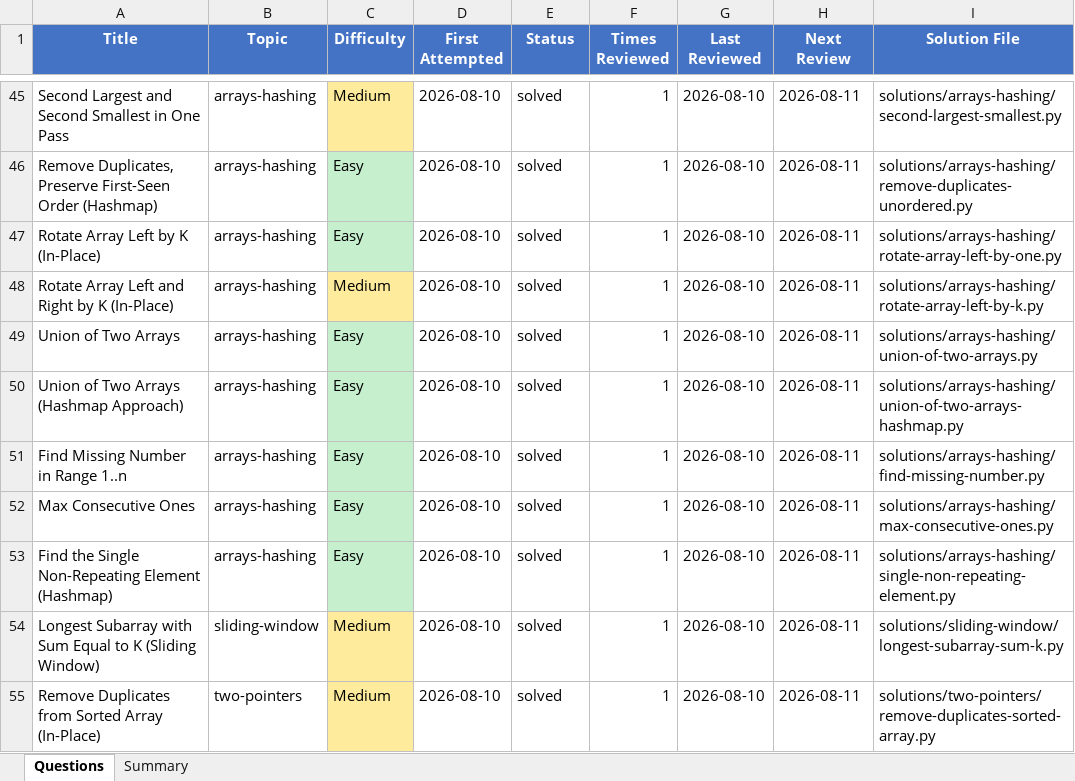
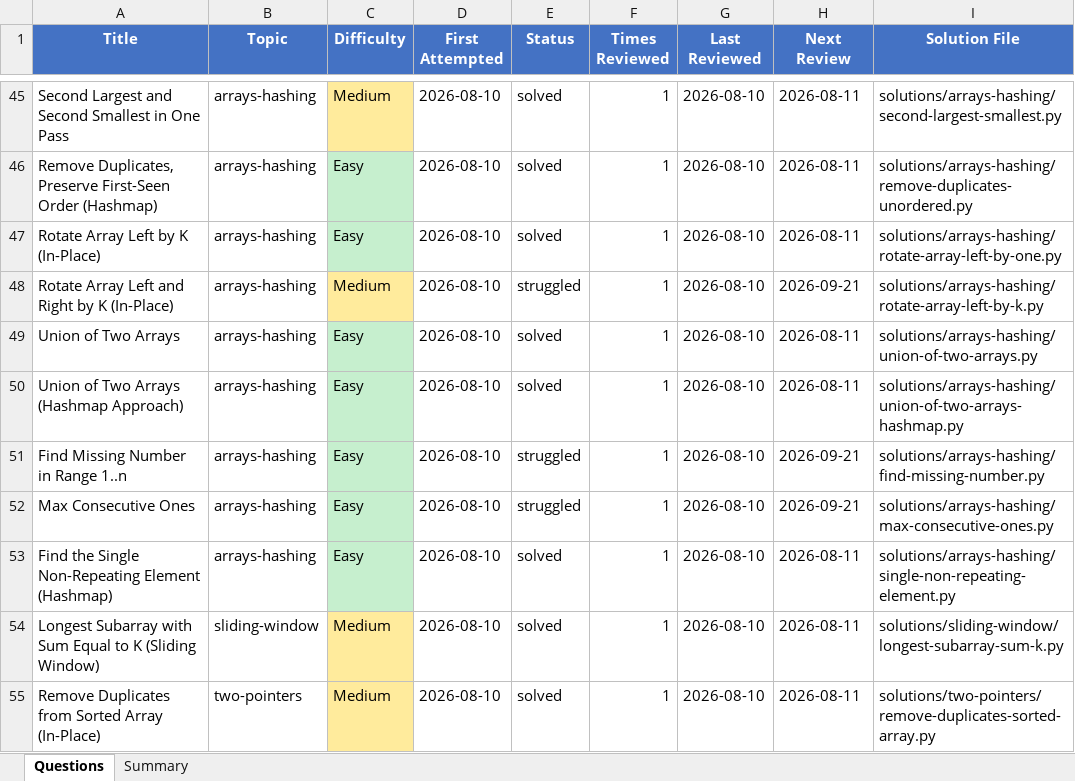
Before and after one commit to Ankush-Manhas840/Practice, an Excel workbook: questions-log.xlsx, sheet Questions, drawn as a sheet; only a part is shown, gaps mark what is left out; values as stored, in another font and other column widths than the file's, no borders; the diff covers the shown part only; the diff names each change by its address in the sheet, - before the commit and + after, or states it on an @@ line.

```diff
--- a/questions-log.xlsx (sheet Questions)
+++ b/questions-log.xlsx (sheet Questions)
-E48 (Status): solved
+E48 (Status): struggled
-H48 (Next Review): 2026-08-11
+H48 (Next Review): 2026-09-21
-E51:E52 (Status): solved
+E51:E52 (Status): struggled
-H51:H52 (Next Review): 2026-08-11
+H51:H52 (Next Review): 2026-09-21
```
Also changed, not shown: 24 edited cells elsewhere in this sheet, 2 other files.
